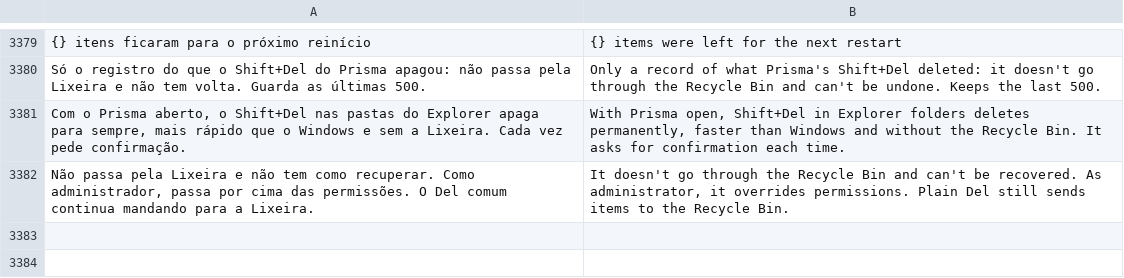
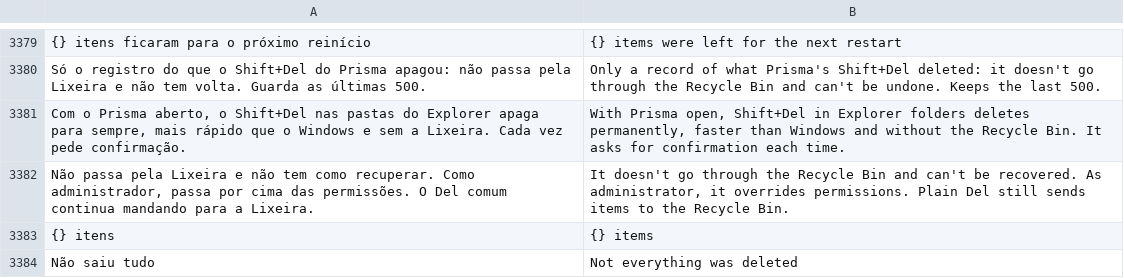
Before and after one commit to maliquem/Prisma, a TSV file: res/en.tsv, drawn as a sheet; only a part is shown, gaps mark what is left out.

```diff
--- a/res/en.tsv
+++ b/res/en.tsv
@@ -3382 +3382,3 @@ Com o Prisma aberto, o Shift+Del nas pastas do Explorer apaga para sempre, mais
 Não passa pela Lixeira e não tem como recuperar. Como administrador, passa por cima das permissões. O Del comum continua mandando para a Lixeira.	It doesn't go through the Recycle Bin and can't be recovered. As administrator, it overrides permissions. Plain Del still sends items to the Recycle Bin.
+{} itens	{} items
+Não saiu tudo	Not everything was deleted
```
Also changed, not shown: res/es.tsv, res/ru.tsv, 4 other files.
